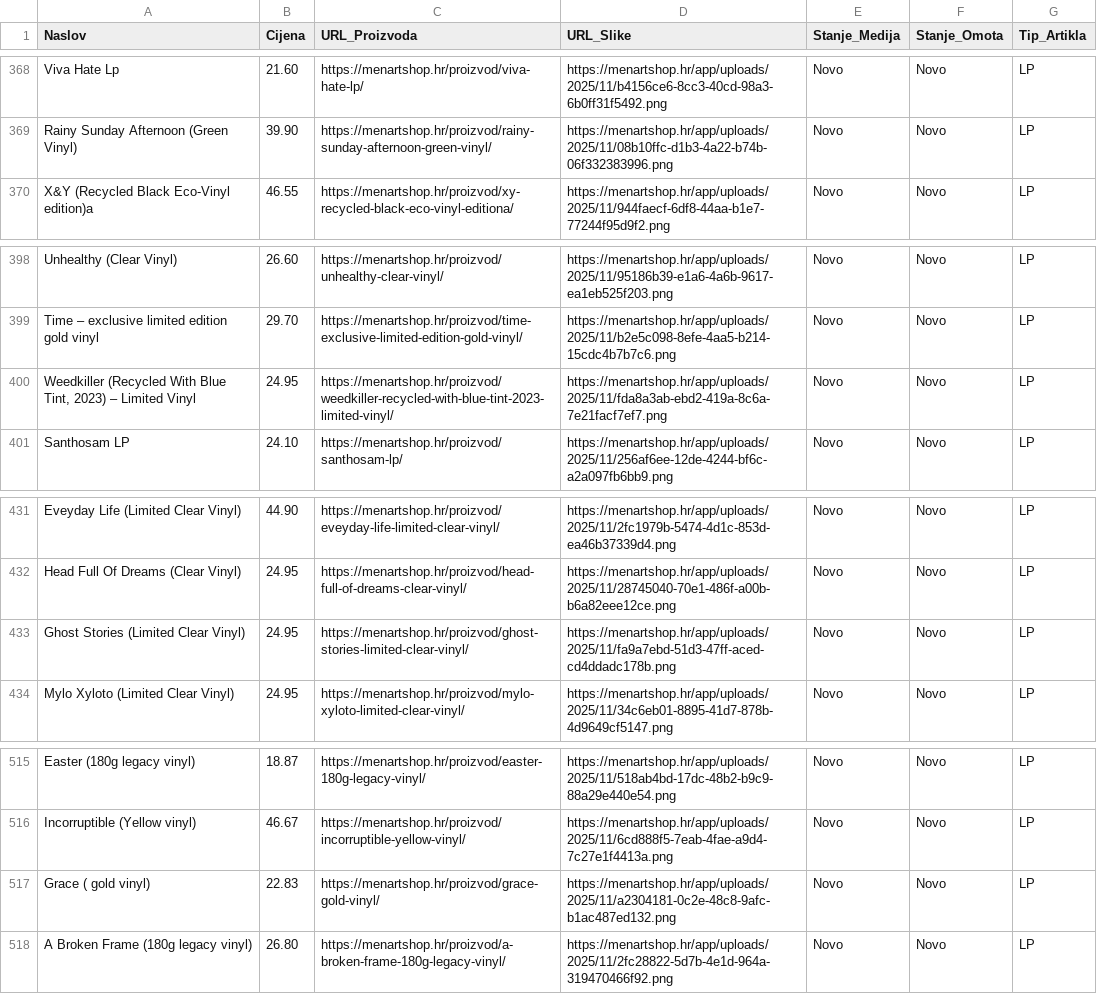
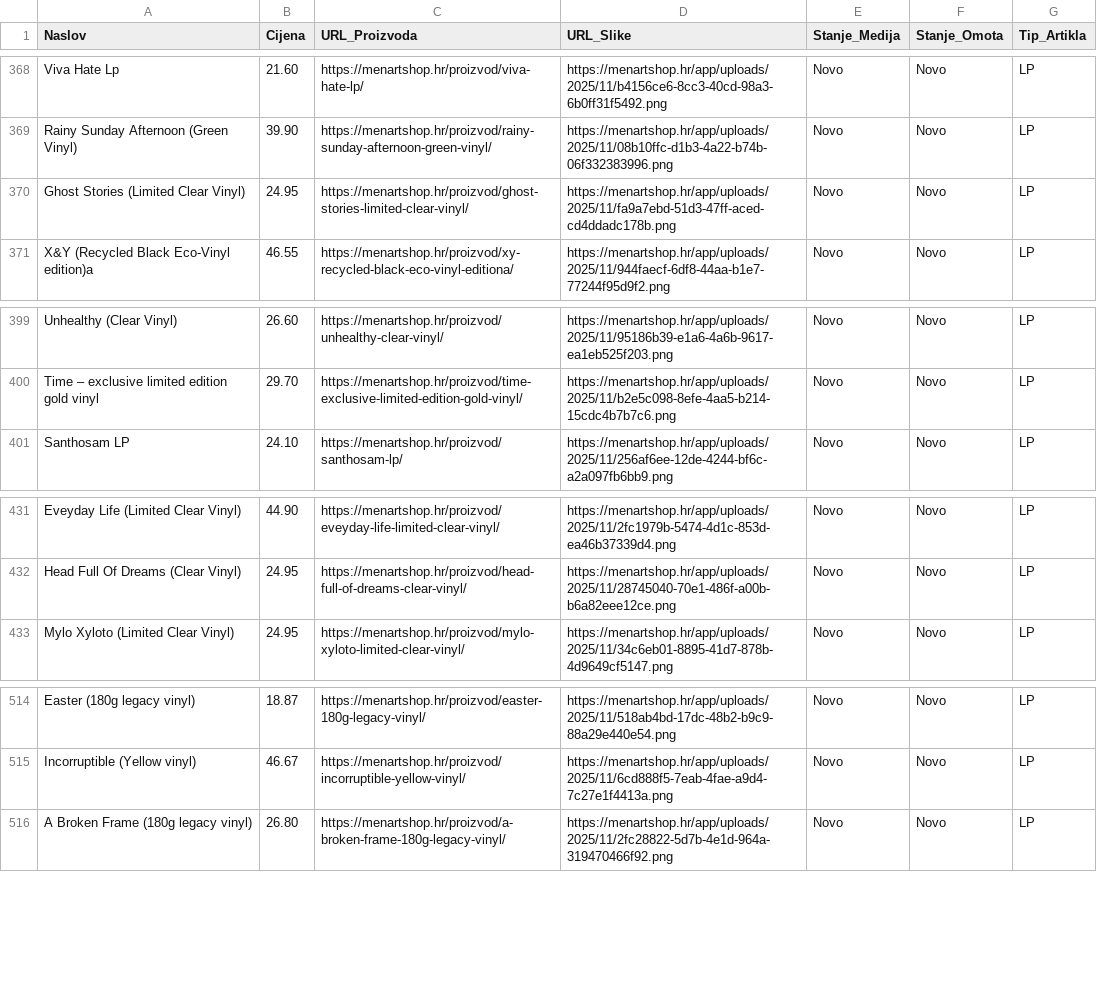
Before and after one commit to Z0M81Eb/baza-ploca, a CSV file: menart_katalog.csv, drawn as a sheet; only a part is shown, gaps mark what is left out.

```diff
--- a/menart_katalog.csv
+++ b/menart_katalog.csv
@@ -369,2 +369,3 @@ Viva Hate Lp,21.60,https://menartshop.hr/proizvod/viva-hate-lp/,https://menartsh
 Rainy Sunday Afternoon (Green Vinyl),39.90,https://menartshop.hr/proizvod/rainy-sunday-afternoon-green-vinyl/,https://menartshop.hr/app/uploads/2025/11/08b10ffc-d1b3-4a22-b74b-06f332383996.png,Novo,Novo,LP
+Ghost Stories (Limited Clear Vinyl),24.95,https://menartshop.hr/proizvod/ghost-stories-limited-clear-vinyl/,https://menartshop.hr/app/uploads/2025/11/fa9a7ebd-51d3-47ff-aced-cd4ddadc178b.png,Novo,Novo,LP
 X&Y (Recycled Black Eco-Vinyl edition)a,46.55,https://menartshop.hr/proizvod/xy-recycled-black-eco-vinyl-editiona/,https://menartshop.hr/app/uploads/2025/11/944faecf-6df8-44aa-b1e7-77244f95d9f2.png,Novo,Novo,LP
@@ -399,3 +400,2 @@ Unhealthy (Clear Vinyl),26.60,https://menartshop.hr/proizvod/unhealthy-clear-vin
 Time – exclusive limited edition gold vinyl,29.70,https://menartshop.hr/proizvod/time-exclusive-limited-edition-gold-vinyl/,https://menartshop.hr/app/uploads/2025/11/b2e5c098-8efe-4aa5-b214-15cdc4b7b7c6.png,Novo,Novo,LP
-"Weedkiller (Recycled With Blue Tint, 2023) – Limited Vinyl",24.95,https://menartshop.hr/proizvod/weedkiller-recycled-with-blue-tint-2023-limited-vinyl/,https://menartshop.hr/app/uploads/2025/11/fda8a3ab-ebd2-419a-8c6a-7e21facf7ef7.png,Novo,Novo,LP
 Santhosam LP,24.10,https://menartshop.hr/proizvod/santhosam-lp/,https://menartshop.hr/app/uploads/2025/11/256af6ee-12de-4244-bf6c-a2a097fb6bb9.png,Novo,Novo,LP
@@ -432,3 +432,2 @@ Eveyday Life (Limited Clear Vinyl),44.90,https://menartshop.hr/proizvod/eveyday-
 Head Full Of Dreams (Clear Vinyl),24.95,https://menartshop.hr/proizvod/head-full-of-dreams-clear-vinyl/,https://menartshop.hr/app/uploads/2025/11/28745040-70e1-486f-a00b-b6a82eee12ce.png,Novo,Novo,LP
-Ghost Stories (Limited Clear Vinyl),24.95,https://menartshop.hr/proizvod/ghost-stories-limited-clear-vinyl/,https://menartshop.hr/app/uploads/2025/11/fa9a7ebd-51d3-47ff-aced-cd4ddadc178b.png,Novo,Novo,LP
 Mylo Xyloto (Limited Clear Vinyl),24.95,https://menartshop.hr/proizvod/mylo-xyloto-limited-clear-vinyl/,https://menartshop.hr/app/uploads/2025/11/34c6eb01-8895-41d7-878b-4d9649cf5147.png,Novo,Novo,LP
@@ -516,3 +515,2 @@ Easter  (180g legacy vinyl),18.87,https://menartshop.hr/proizvod/easter-180g-leg
 Incorruptible (Yellow vinyl),46.67,https://menartshop.hr/proizvod/incorruptible-yellow-vinyl/,https://menartshop.hr/app/uploads/2025/11/6cd888f5-7eab-4fae-a9d4-7c27e1f4413a.png,Novo,Novo,LP
-Grace ( gold vinyl),22.83,https://menartshop.hr/proizvod/grace-gold-vinyl/,https://menartshop.hr/app/uploads/2025/11/a2304181-0c2e-48c8-9afc-b1ac487ed132.png,Novo,Novo,LP
 A Broken Frame (180g legacy vinyl),26.80,https://menartshop.hr/proizvod/a-broken-frame-180g-legacy-vinyl/,https://menartshop.hr/app/uploads/2025/11/2fc28822-5d7b-4e1d-964a-319470466f92.png,Novo,Novo,LP
```
